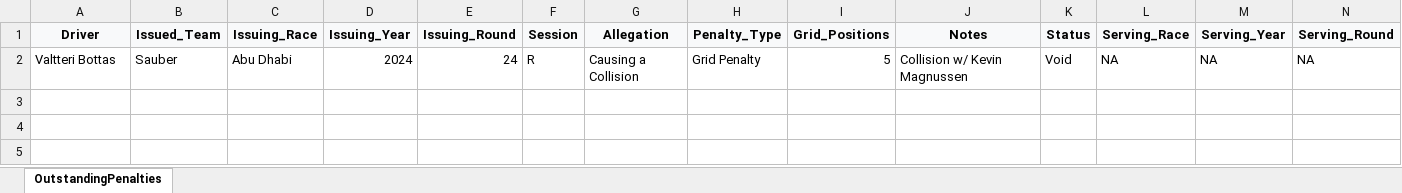
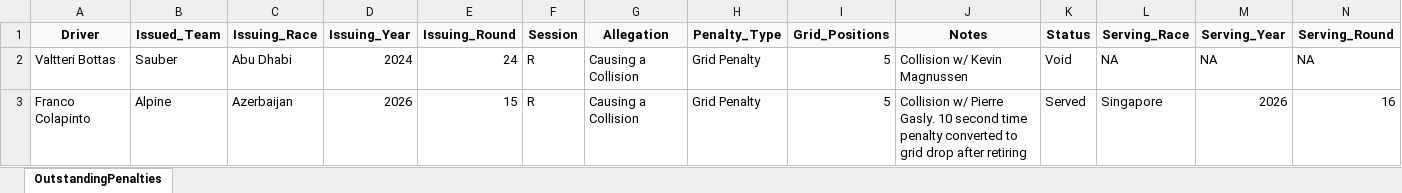
Before and after one commit to j5t3313/F1_Penalties_Dashboard, an Excel workbook: data/OutstandingPenalties.xlsx, sheet OutstandingPenalties, drawn as a sheet; only a part is shown; values as stored, in another font and other column widths than the file's, no borders; rows hold the shown columns only; the diff names each change by its address in the sheet, - before the commit and + after, or states it on an @@ line.

```diff
--- a/data/OutstandingPenalties.xlsx (sheet OutstandingPenalties)
+++ b/data/OutstandingPenalties.xlsx (sheet OutstandingPenalties)
+row 3: Franco Colapinto | Alpine | Azerbaijan | 2026 | 15 | R | Causing a Collision | Grid Penalty | 5 | Collision w/ Pierre Gasly. 10 second time penalty converted to grid drop after retiring | Served | Singapore | 2026 | 16
```
Also changed, not shown: data/F1Penalties.xlsx.
